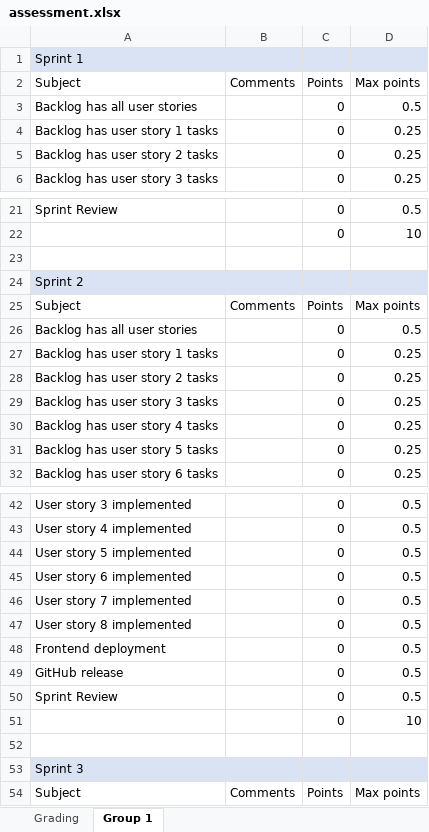
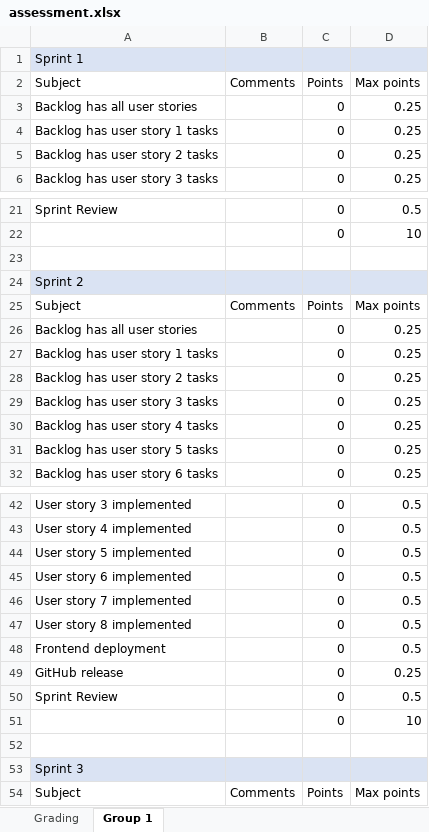
Before and after one commit to software-development-project-1/software-development-project-1.github.io, an Excel workbook: teacher/assessment.xlsx, sheet Group 1, drawn as a sheet; only a part is shown, gaps mark what is left out; values as stored, in another font and other column widths than the file's, no borders; the diff covers the shown part only; the diff names each change by its address in the sheet, - before the commit and + after, or states it on an @@ line.

```diff
--- a/teacher/assessment.xlsx (sheet Group 1)
+++ b/teacher/assessment.xlsx (sheet Group 1)
-D3: 0.5
+D3: 0.25
-D26: 0.5
+D26: 0.25
-D49: 0.5
+D49: 0.25
```
Also changed, not shown: 3 added rows, 1 removed row and 11 edited cells elsewhere in this sheet.
